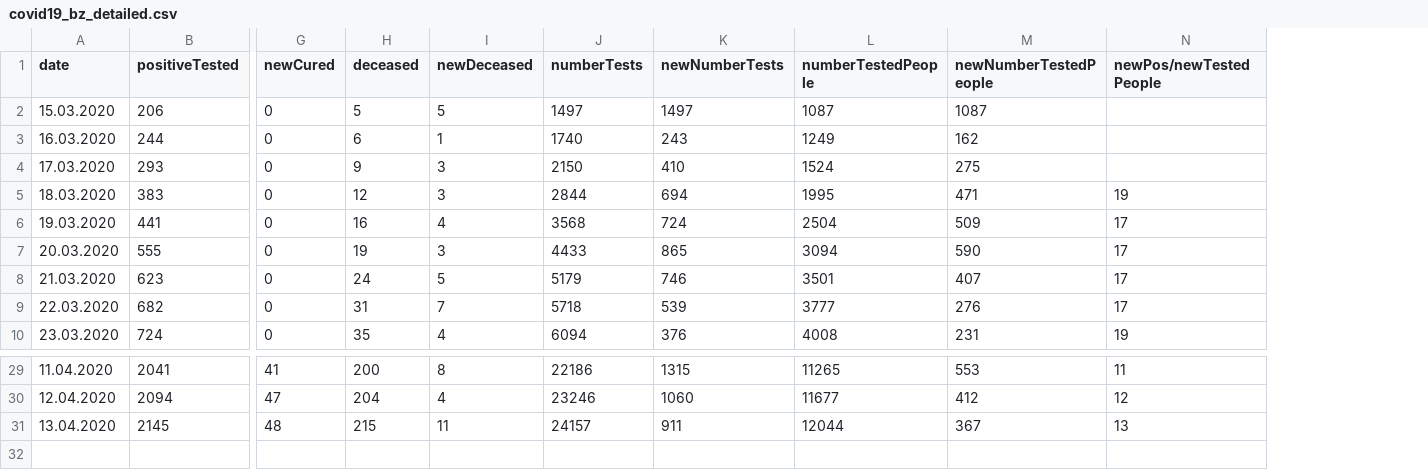
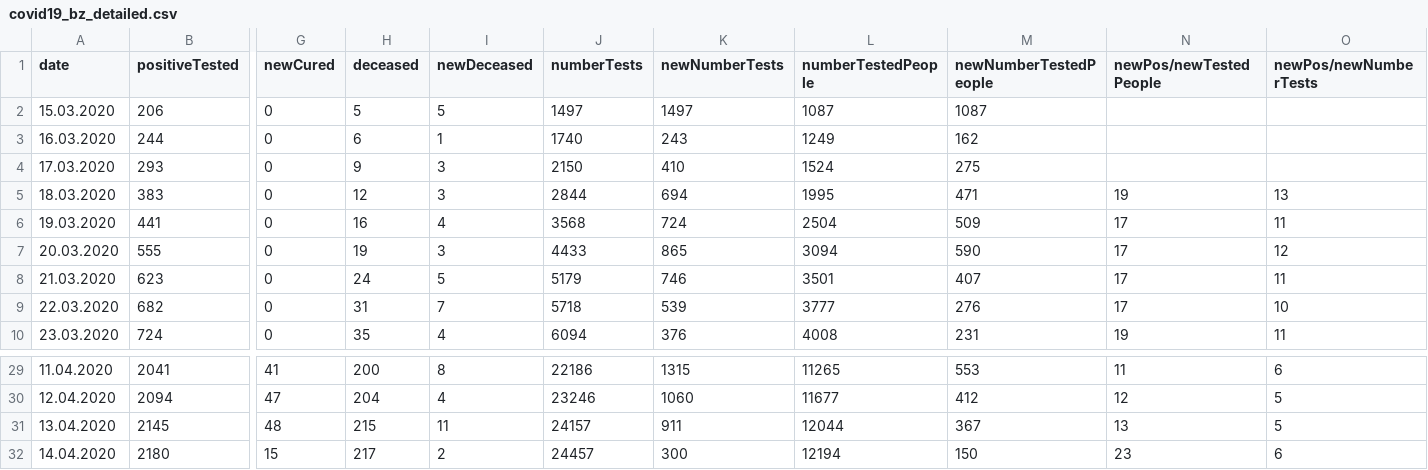
Before and after one commit to christophmoar/covid-19, a CSV file: dataset-01/covid19_bz_detailed.csv, drawn as a sheet; only a part is shown, gaps mark what is left out; rows hold the shown columns only; the diff names each change by its address in the sheet, - before the commit and + after, or states it on an @@ line.

Commit message:
data as of 12:00

```diff
--- a/dataset-01/covid19_bz_detailed.csv
+++ b/dataset-01/covid19_bz_detailed.csv
+column O (newPos/newNumberTests), rows 5-10: 13 | 11 | 12 | 11 | 10 | 11; rows 29-31: 6 | 5 | 5
+row 32: 14.04.2020 | 2180 | 15 | 217 | 2 | 24457 | 300 | 12194 | 150 | 23 | 6
```
Also changed, not shown: dataset-01/covid19-normalized-noheader.CSV, dataset-01/covid19-normalized-timeseries.CSV, 6 other files.
